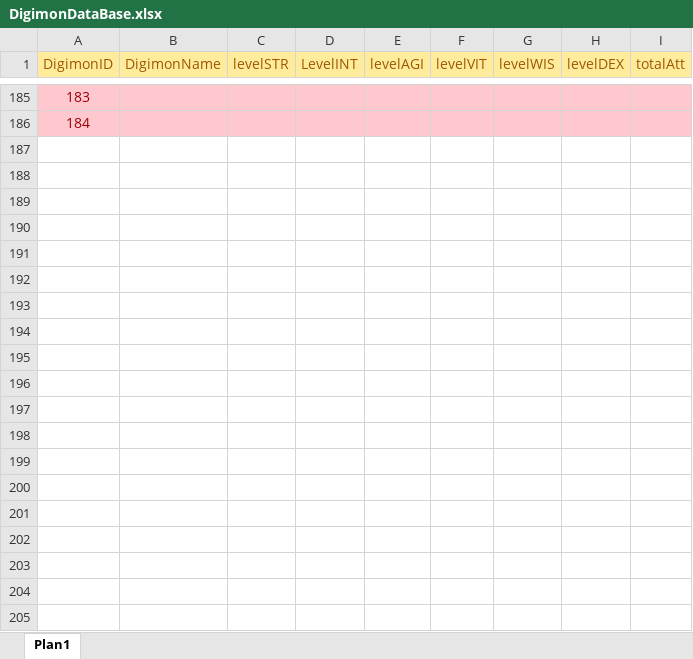
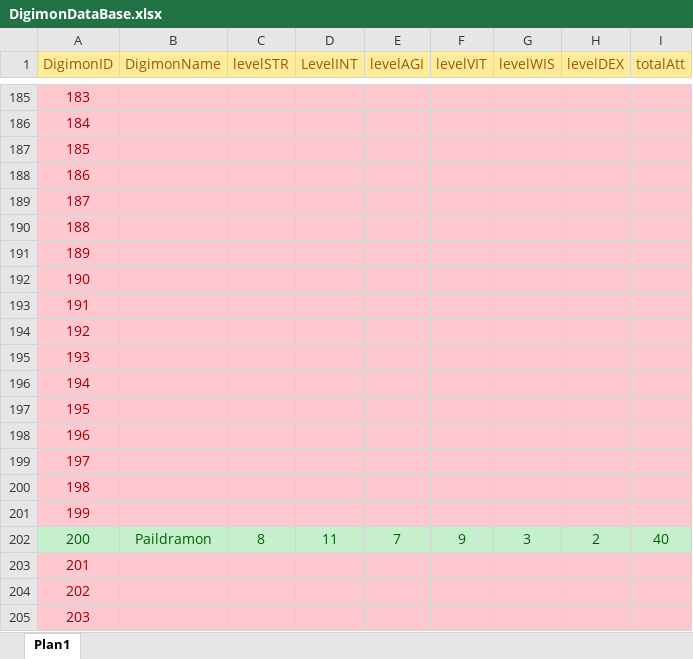
Before and after one commit to TheTheqs/DRoque-Lite, an Excel workbook: documentation/DigimonDataBase.xlsx, sheet Plan1, drawn as a sheet; only a part is shown, gaps mark what is left out; values as stored, in another font and other column widths than the file's, no borders; the diff covers the shown part only; the diff names each change by its address in the sheet, - before the commit and + after, or states it on an @@ line.

```diff
--- a/documentation/DigimonDataBase.xlsx (sheet Plan1)
+++ b/documentation/DigimonDataBase.xlsx (sheet Plan1)
+row 187: 185
+row 188: 186
+row 189: 187
+row 190: 188
+row 191: 189
+row 192: 190
+row 193: 191
+row 194: 192
+row 195: 193
+row 196: 194
+row 197: 195
+row 198: 196
+row 199: 197
+row 200: 198
+row 201: 199
+row 202: 200 | Paildramon | 8 | 11 | 7 | 9 | 3 | 2 | 40
+row 203: 201
+row 204: 202
+row 205: 203
```
Also changed, not shown: 74 added rows elsewhere in this sheet, documentation/SkillsDatabase.xlsx, 29 other files.
